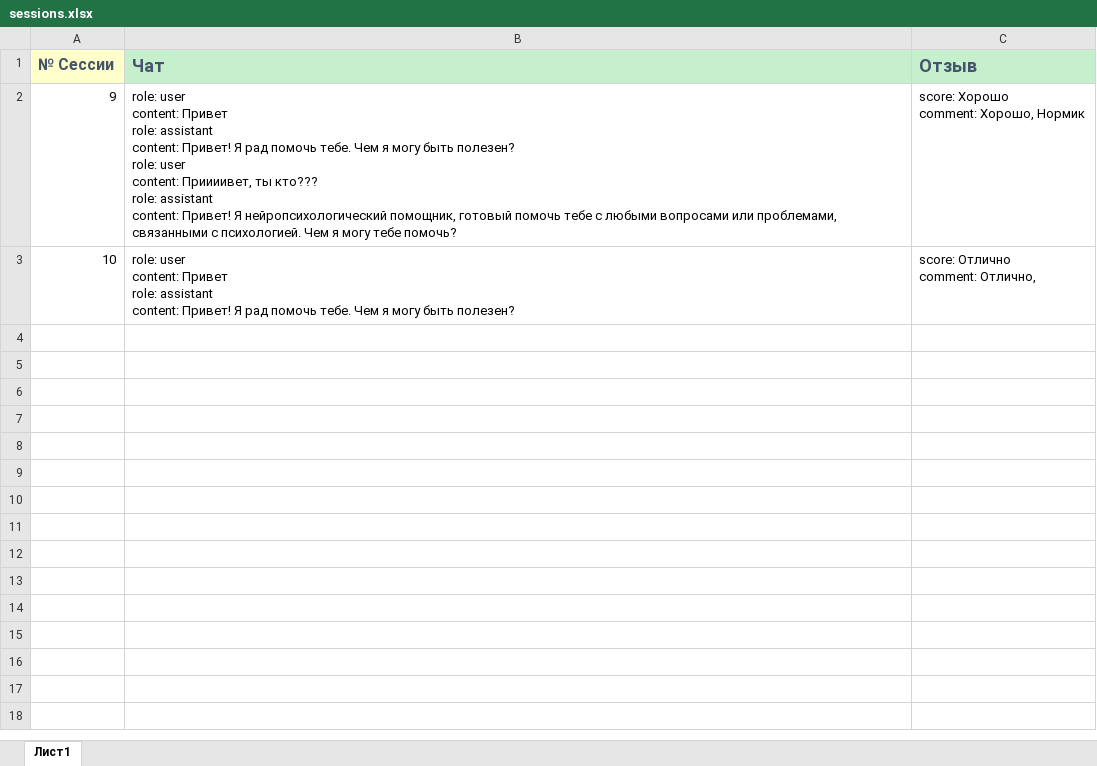
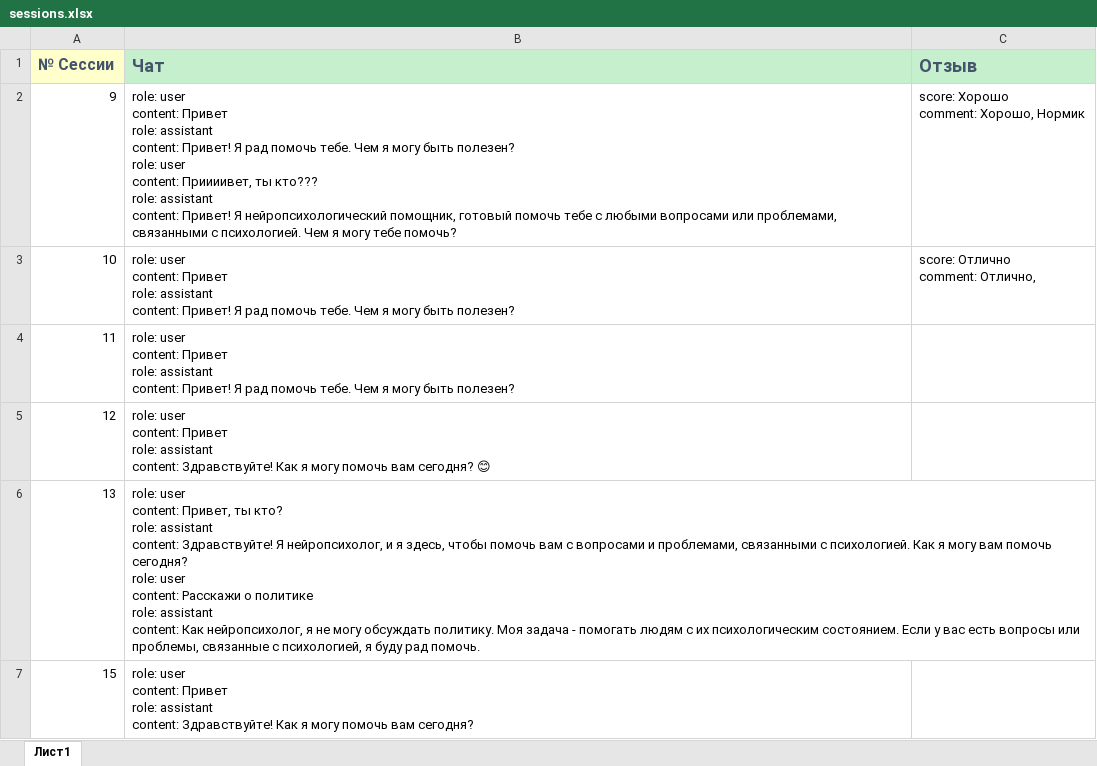
Before and after one commit to RRozi/NeuroPsychologist, an Excel workbook: sessions.xlsx, sheet Лист1, drawn as a sheet; values as stored, in another font and other column widths than the file's, no borders; ↵ is a line break in a cell; the diff names each change by its address in the sheet, - before the commit and + after, or states it on an @@ line.

```diff
--- a/sessions.xlsx (sheet Лист1)
+++ b/sessions.xlsx (sheet Лист1)
+row 4: 11 | role: user ↵ content: Привет ↵ role: assistant ↵ content: Привет! Я рад помочь тебе. Чем я могу быть полезен?
+row 5: 12 | role: user ↵ content: Привет ↵ role: assistant ↵ content: Здравствуйте! Как я могу помочь вам сегодня? 😊
+row 6: 13 | role: user ↵ content: Привет, ты кто? ↵ role: assistant ↵ content: Здравствуйте! Я нейропсихолог, и я здесь, чтобы помочь вам с вопросами и проблемами, связанными с психологией. Как я могу вам помочь сегодня? ↵ role: user ↵ content: Расскажи о политике ↵ role: assistant ↵ content: Как нейропсихолог, я не могу обсуждать политику. Моя задача - помогать людям с их психологическим состоянием. Если у вас есть вопросы или проблемы, связанные с психологией, я буду рад помочь.
+row 7: 15 | role: user ↵ content: Привет ↵ role: assistant ↵ content: Здравствуйте! Как я могу помочь вам сегодня?
```
Also changed, not shown: 3 other files.
